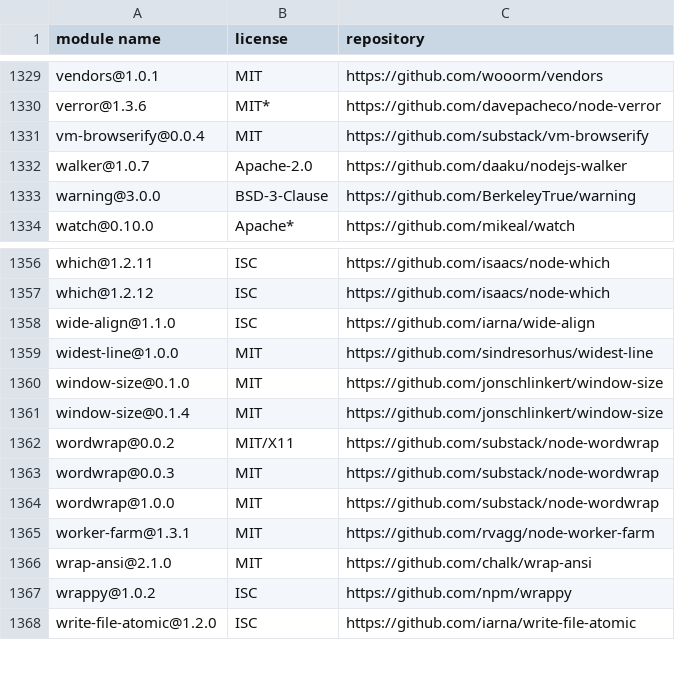
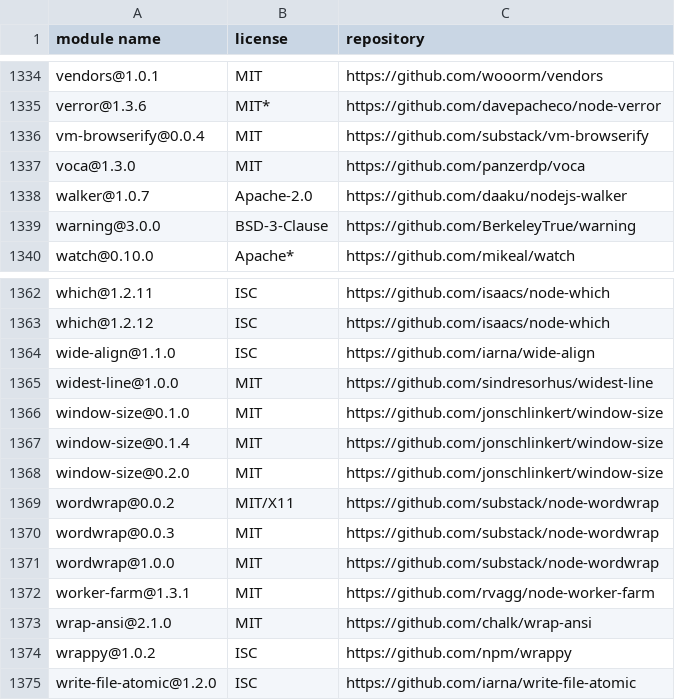
Before and after one commit to MCS-Lite/mcs-lite, a CSV file: docs/licenses.csv, drawn as a sheet; only a part is shown, gaps mark what is left out; the diff covers the shown part only.

```diff
--- a/docs/licenses.csv
+++ b/docs/licenses.csv
@@ -1331,2 +1336,3 @@
 "vm-browserify@0.0.4","MIT","https://github.com/substack/vm-browserify"
+"voca@1.3.0","MIT","https://github.com/panzerdp/voca"
 "walker@1.0.7","Apache-2.0","https://github.com/daaku/nodejs-walker"
@@ -1361,2 +1367,3 @@
 "window-size@0.1.4","MIT","https://github.com/jonschlinkert/window-size"
+"window-size@0.2.0","MIT","https://github.com/jonschlinkert/window-size"
 "wordwrap@0.0.2","MIT/X11","https://github.com/substack/node-wordwrap"
```
Also changed, not shown: 7 added rows elsewhere in this file, 3 other files.
